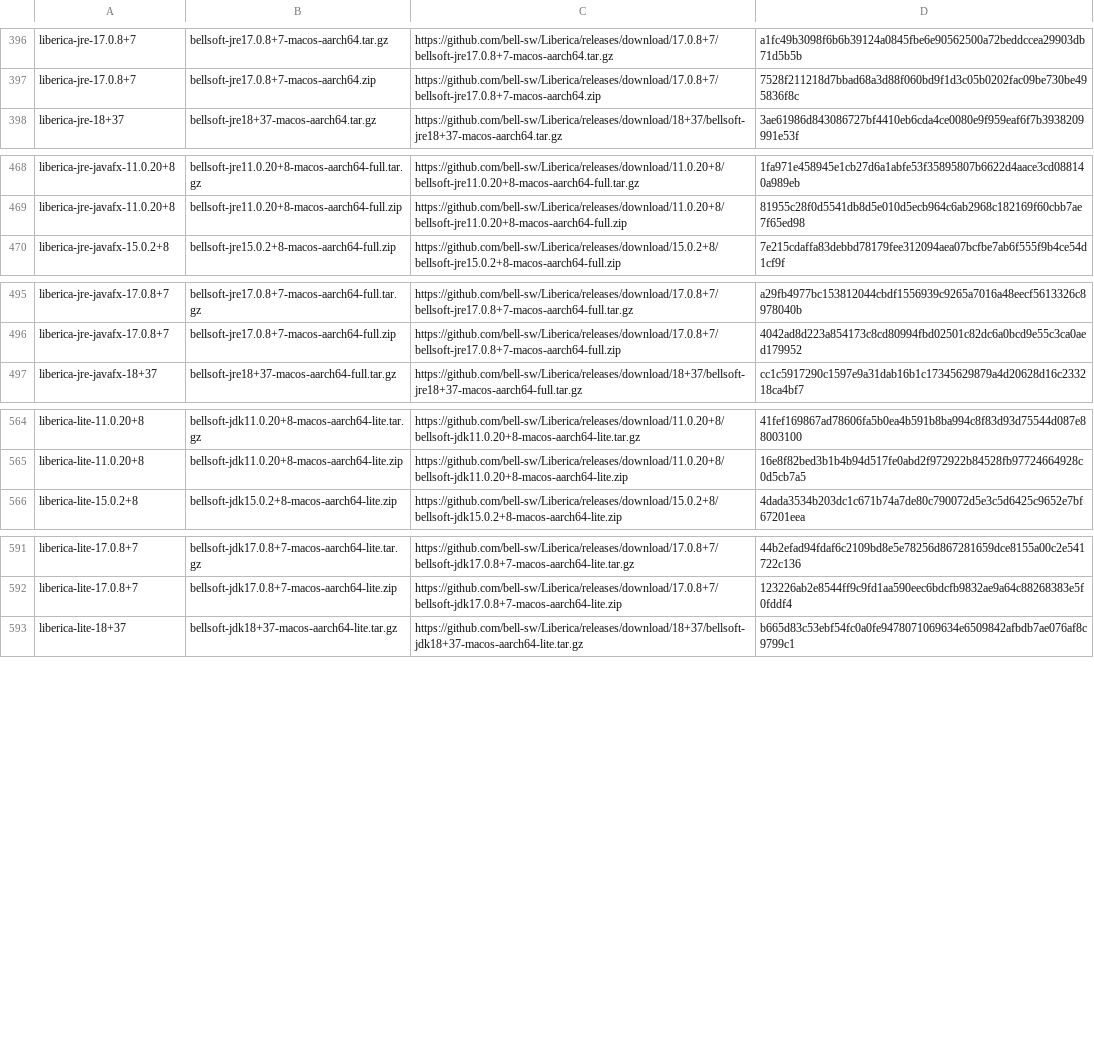
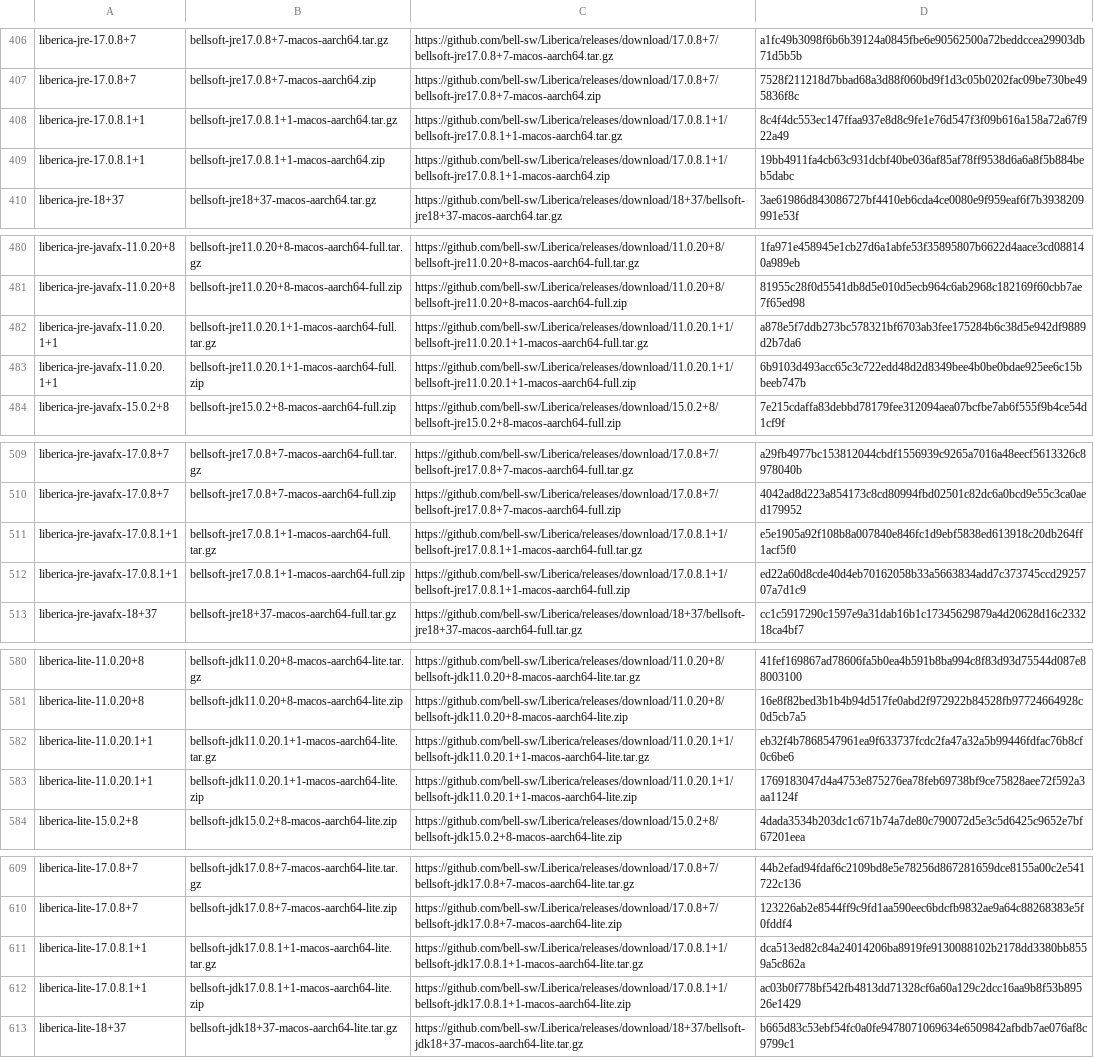
Before and after one commit to mise-plugins/rtx-java, a TSV file: data/jdk-macosx-aarch64-all.tsv, drawn as a sheet; only a part is shown, gaps mark what is left out; the diff covers the shown part only; the diff names each change by its address in the sheet, - before the commit and + after, or states it on an @@ line.

Commit message:
Update Java release data

```diff
--- a/data/jdk-macosx-aarch64-all.tsv
+++ b/data/jdk-macosx-aarch64-all.tsv
+row 408: liberica-jre-17.0.8.1+1 | bellsoft-jre17.0.8.1+1-macos-aarch64.tar.gz | https://github.com/bell-sw/Liberica/releases/download/17.0.8.1+1/bellsoft-jre17.0.8.1+1-macos-aarch64.tar.gz | 8c4f4dc553ec147ffaa937e8d8c9fe1e76d547f3f09b616a158a72a67f922a49
+row 409: liberica-jre-17.0.8.1+1 | bellsoft-jre17.0.8.1+1-macos-aarch64.zip | https://github.com/bell-sw/Liberica/releases/download/17.0.8.1+1/bellsoft-jre17.0.8.1+1-macos-aarch64.zip | 19bb4911fa4cb63c931dcbf40be036af85af78ff9538d6a6a8f5b884beb5dabc
+row 482: liberica-jre-javafx-11.0.20.1+1 | bellsoft-jre11.0.20.1+1-macos-aarch64-full.tar.gz | https://github.com/bell-sw/Liberica/releases/download/11.0.20.1+1/bellsoft-jre11.0.20.1+1-macos-aarch64-full.tar.gz | a878e5f7ddb273bc578321bf6703ab3fee175284b6c38d5e942df9889d2b7da6
+row 483: liberica-jre-javafx-11.0.20.1+1 | bellsoft-jre11.0.20.1+1-macos-aarch64-full.zip | https://github.com/bell-sw/Liberica/releases/download/11.0.20.1+1/bellsoft-jre11.0.20.1+1-macos-aarch64-full.zip | 6b9103d493acc65c3c722edd48d2d8349bee4b0be0bdae925ee6c15bbeeb747b
+row 511: liberica-jre-javafx-17.0.8.1+1 | bellsoft-jre17.0.8.1+1-macos-aarch64-full.tar.gz | https://github.com/bell-sw/Liberica/releases/download/17.0.8.1+1/bellsoft-jre17.0.8.1+1-macos-aarch64-full.tar.gz | e5e1905a92f108b8a007840e846fc1d9ebf5838ed613918c20db264ff1acf5f0
+row 512: liberica-jre-javafx-17.0.8.1+1 | bellsoft-jre17.0.8.1+1-macos-aarch64-full.zip | https://github.com/bell-sw/Liberica/releases/download/17.0.8.1+1/bellsoft-jre17.0.8.1+1-macos-aarch64-full.zip | ed22a60d8cde40d4eb70162058b33a5663834add7c373745ccd2925707a7d1c9
+row 582: liberica-lite-11.0.20.1+1 | bellsoft-jdk11.0.20.1+1-macos-aarch64-lite.tar.gz | https://github.com/bell-sw/Liberica/releases/download/11.0.20.1+1/bellsoft-jdk11.0.20.1+1-macos-aarch64-lite.tar.gz | eb32f4b7868547961ea9f633737fcdc2fa47a32a5b99446fdfac76b8cf0c6be6
+row 583: liberica-lite-11.0.20.1+1 | bellsoft-jdk11.0.20.1+1-macos-aarch64-lite.zip | https://github.com/bell-sw/Liberica/releases/download/11.0.20.1+1/bellsoft-jdk11.0.20.1+1-macos-aarch64-lite.zip | 1769183047d4a4753e875276ea78feb69738bf9ce75828aee72f592a3aa1124f
+row 611: liberica-lite-17.0.8.1+1 | bellsoft-jdk17.0.8.1+1-macos-aarch64-lite.tar.gz | https://github.com/bell-sw/Liberica/releases/download/17.0.8.1+1/bellsoft-jdk17.0.8.1+1-macos-aarch64-lite.tar.gz | dca513ed82c84a24014206ba8919fe9130088102b2178dd3380bb8559a5c862a
+row 612: liberica-lite-17.0.8.1+1 | bellsoft-jdk17.0.8.1+1-macos-aarch64-lite.zip | https://github.com/bell-sw/Liberica/releases/download/17.0.8.1+1/bellsoft-jdk17.0.8.1+1-macos-aarch64-lite.zip | ac03b0f778bf542fb4813dd71328cf6a60a129c2dcc16aa9b8f53b89526e1429
```
Also changed, not shown: 13 added rows elsewhere in this file, data/jdk-macosx-aarch64-ga.tsv, data/jdk-macosx-aarch64.tsv, 22 other files.
